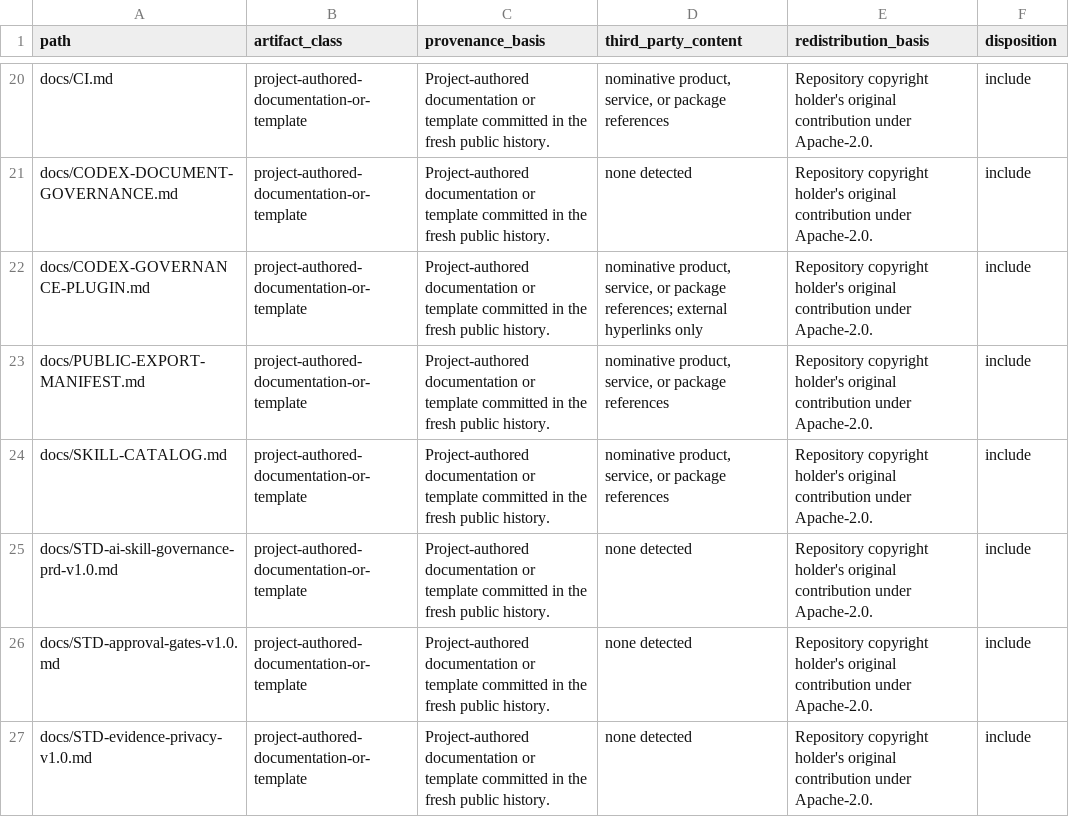
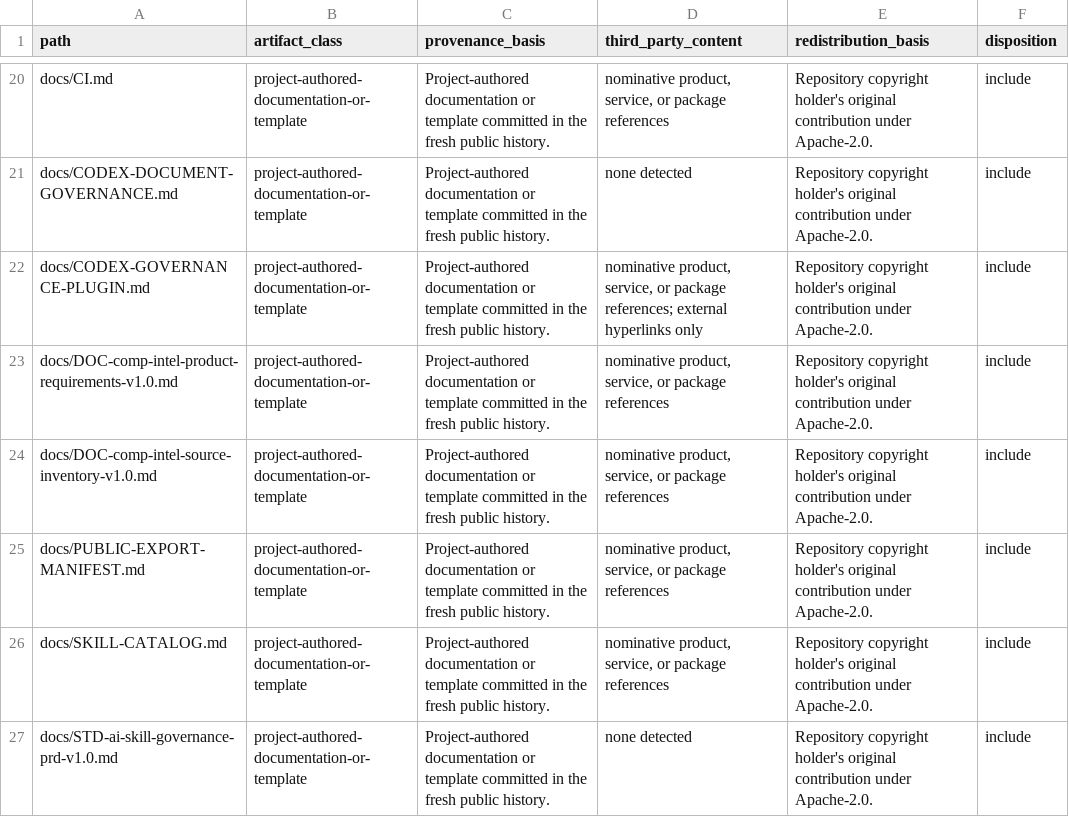
Before and after one commit to alex-bea/pmm-engine-toolkit, a CSV file: docs/legal/IP-INVENTORY.csv, drawn as a sheet; only a part is shown, gaps mark what is left out; the shorter side is filled out with more unchanged rows; the diff names each change by its address in the sheet, - before the commit and + after, or states it on an @@ line.

Commit message:
docs(comp-intel): add public expansion PRD (#4)
* docs(comp-intel): add public expansion requirements

* docs(comp-intel): complete PRD quality sections

---------

Co-authored-by: Alexander Bea <alexanderbea@Alexanders-MacBook-Pro.local>

```diff
--- a/docs/legal/IP-INVENTORY.csv
+++ b/docs/legal/IP-INVENTORY.csv
+row 23: docs/DOC-comp-intel-product-requirements-v1.0.md | project-authored-documentation-or-template | Project-authored documentation or template committed in the fresh public history. | nominative product, service, or package references | Repository copyright holder's original contribution under Apache-2.0. | include
+row 24: docs/DOC-comp-intel-source-inventory-v1.0.md | project-authored-documentation-or-template | Project-authored documentation or template committed in the fresh public history. | nominative product, service, or package references | Repository copyright holder's original contribution under Apache-2.0. | include
```
Also changed, not shown: 3 other files.
